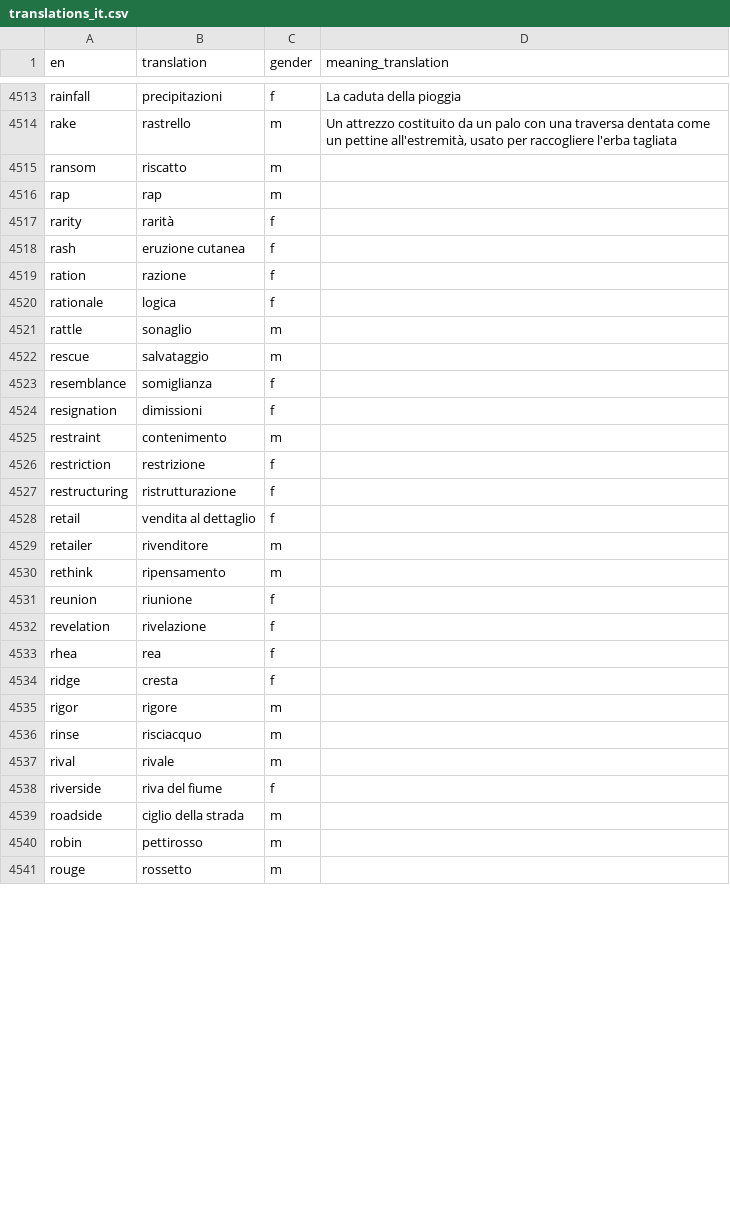
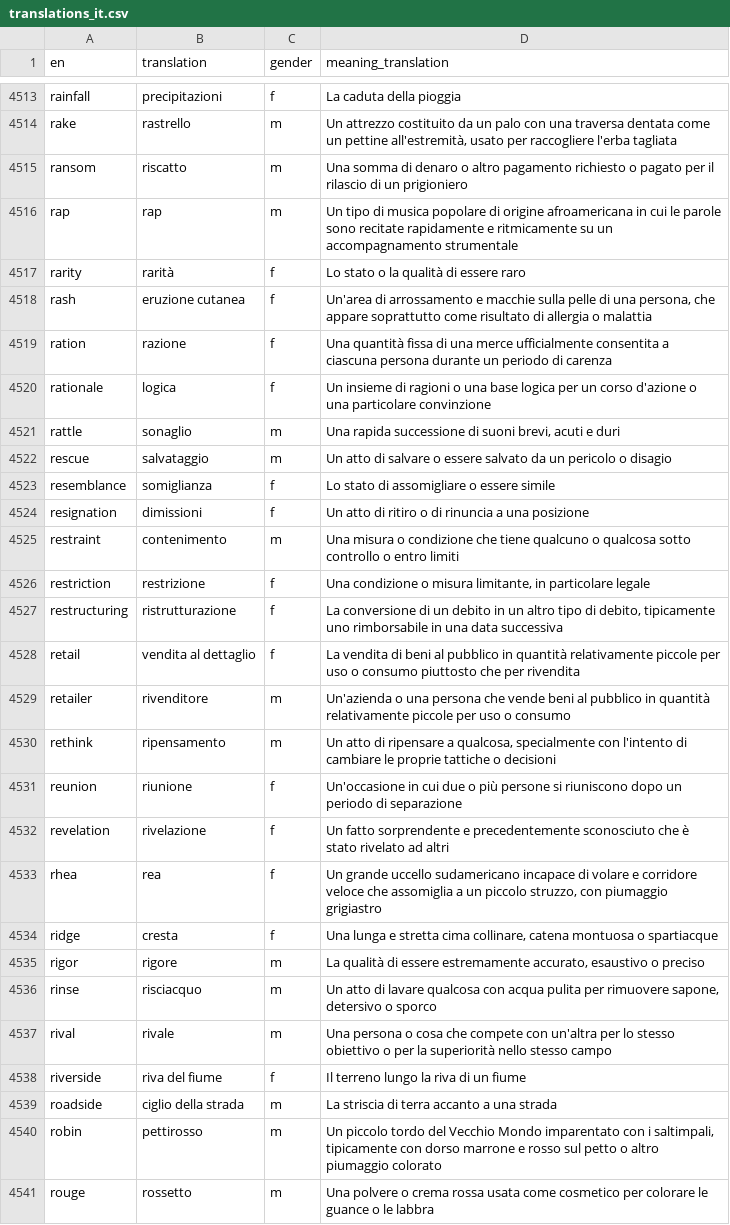
Before and after one commit to kako-jun/noun-gender, a CSV file: data/translations_it.csv, drawn as a sheet; only a part is shown, gaps mark what is left out; the diff covers the shown part only.

Commit message:
fix(phase3): apply remaining batches 11-14 meaning_translations
Final batch application: 182 words × 7-8 languages
- Batch 11: 50 words
- Batch 12: 50 words
- Batch 13: 50 words
- Batch 14: 32 words (final)

Updated empty counts:
- fr: 366 → 168 empty (198 filled)
- de: 366 → 168 empty (198 filled)
- es: 366 → 167 empty (199 filled)
- it: 424 → 225 empty (199 filled)
- pt: 366 → 167 empty (199 filled)
- ru: 366 → 167 empty (199 filled)
- ar: 366 → 167 empty (199 filled)
- hi: 144 → 0 empty (144 filled, 100% COMPLETE!)

Total meaning_translations added today: 5,456 translations

```diff
--- a/data/translations_it.csv
+++ b/data/translations_it.csv
@@ -4514,28 +4514,28 @@ rainfall	precipitazioni	f	La caduta della pioggia
 rake	rastrello	m	Un attrezzo costituito da un palo con una traversa dentata come un pettine all'estremità, usato per raccogliere l'erba tagliata
-ransom	riscatto	m	
-rap	rap	m	
-rarity	rarità	f	
-rash	eruzione cutanea	f	
-ration	razione	f	
-rationale	logica	f	
-rattle	sonaglio	m	
-rescue	salvataggio	m	
-resemblance	somiglianza	f	
-resignation	dimissioni	f	
-restraint	contenimento	m	
-restriction	restrizione	f	
-restructuring	ristrutturazione	f	
-retail	vendita al dettaglio	f	
-retailer	rivenditore	m	
-rethink	ripensamento	m	
-reunion	riunione	f	
-revelation	rivelazione	f	
-rhea	rea	f	
-ridge	cresta	f	
-rigor	rigore	m	
-rinse	risciacquo	m	
-rival	rivale	m	
-riverside	riva del fiume	f	
-roadside	ciglio della strada	m	
-robin	pettirosso	m	
-rouge	rossetto	m	
+ransom	riscatto	m	Una somma di denaro o altro pagamento richiesto o pagato per il rilascio di un prigioniero
+rap	rap	m	Un tipo di musica popolare di origine afroamericana in cui le parole sono recitate rapidamente e ritmicamente su un accompagnamento strumentale
+rarity	rarità	f	Lo stato o la qualità di essere raro
+rash	eruzione cutanea	f	Un'area di arrossamento e macchie sulla pelle di una persona, che appare soprattutto come risultato di allergia o malattia
+ration	razione	f	Una quantità fissa di una merce ufficialmente consentita a ciascuna persona durante un periodo di carenza
+rationale	logica	f	Un insieme di ragioni o una base logica per un corso d'azione o una particolare convinzione
+rattle	sonaglio	m	Una rapida successione di suoni brevi, acuti e duri
+rescue	salvataggio	m	Un atto di salvare o essere salvato da un pericolo o disagio
+resemblance	somiglianza	f	Lo stato di assomigliare o essere simile
+resignation	dimissioni	f	Un atto di ritiro o di rinuncia a una posizione
+restraint	contenimento	m	Una misura o condizione che tiene qualcuno o qualcosa sotto controllo o entro limiti
+restriction	restrizione	f	Una condizione o misura limitante, in particolare legale
+restructuring	ristrutturazione	f	La conversione di un debito in un altro tipo di debito, tipicamente uno rimborsabile in una data successiva
+retail	vendita al dettaglio	f	La vendita di beni al pubblico in quantità relativamente piccole per uso o consumo piuttosto che per rivendita
+retailer	rivenditore	m	Un'azienda o una persona che vende beni al pubblico in quantità relativamente piccole per uso o consumo
+rethink	ripensamento	m	Un atto di ripensare a qualcosa, specialmente con l'intento di cambiare le proprie tattiche o decisioni
+reunion	riunione	f	Un'occasione in cui due o più persone si riuniscono dopo un periodo di separazione
+revelation	rivelazione	f	Un fatto sorprendente e precedentemente sconosciuto che è stato rivelato ad altri
+rhea	rea	f	Un grande uccello sudamericano incapace di volare e corridore veloce che assomiglia a un piccolo struzzo, con piumaggio grigiastro
+ridge	cresta	f	Una lunga e stretta cima collinare, catena montuosa o spartiacque
+rigor	rigore	m	La qualità di essere estremamente accurato, esaustivo o preciso
+rinse	risciacquo	m	Un atto di lavare qualcosa con acqua pulita per rimuovere sapone, detersivo o sporco
+rival	rivale	m	Una persona o cosa che compete con un'altra per lo stesso obiettivo o per la superiorità nello stesso campo
+riverside	riva del fiume	f	Il terreno lungo la riva di un fiume
+roadside	ciglio della strada	m	La striscia di terra accanto a una strada
+robin	pettirosso	m	Un piccolo tordo del Vecchio Mondo imparentato con i saltimpali, tipicamente con dorso marrone e rosso sul petto o altro piumaggio colorato
+rouge	rossetto	m	Una polvere o crema rossa usata come cosmetico per colorare le guance o le labbra
```
Also changed, not shown: 51 edited cells elsewhere in this file, data/translations_pt.csv, 5 other files.
